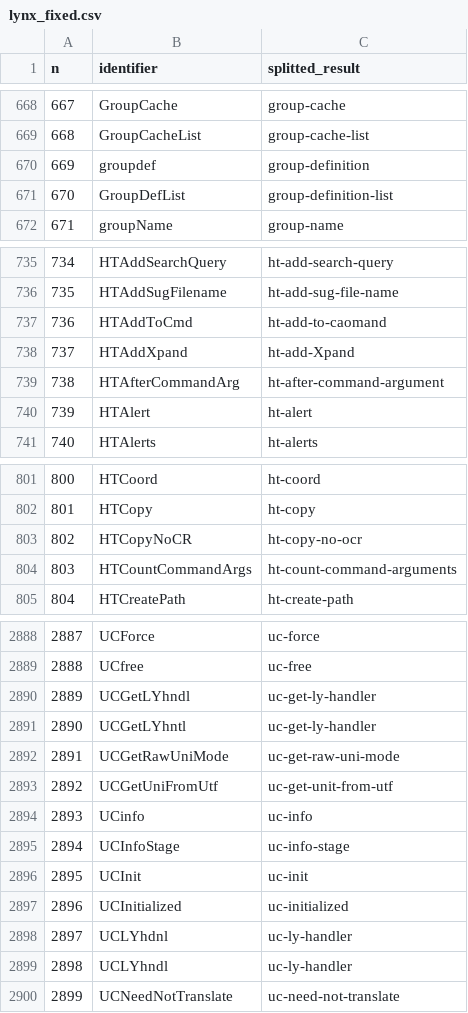
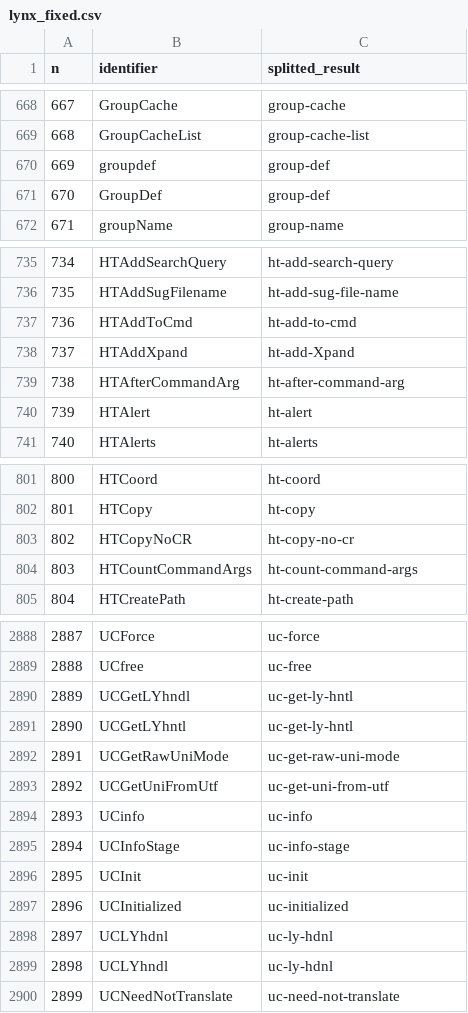
Before and after one commit to jaki2012/IdentifierSplitting-SEKE2018, a CSV file: lynx_fixed.csv, drawn as a sheet; only a part is shown, gaps mark what is left out; the diff covers the shown part only.

```diff
--- a/lynx_fixed.csv
+++ b/lynx_fixed.csv
@@ -669,4 +669,4 @@ n,identifier,splitted_result
 668,GroupCacheList,group-cache-list
-669,groupdef,group-definition
-670,GroupDefList,group-definition-list
+669,groupdef,group-def
+670,GroupDef,group-def
 671,groupName,group-name
@@ -736,5 +736,5 @@ n,identifier,splitted_result
 735,HTAddSugFilename,ht-add-sug-file-name
-736,HTAddToCmd,ht-add-to-caomand
+736,HTAddToCmd,ht-add-to-cmd
 737,HTAddXpand,ht-add-Xpand
-738,HTAfterCommandArg,ht-after-command-argument
+738,HTAfterCommandArg,ht-after-command-arg
 739,HTAlert,ht-alert
@@ -802,4 +802,4 @@ n,identifier,splitted_result
 801,HTCopy,ht-copy
-802,HTCopyNoCR,ht-copy-no-ocr
-803,HTCountCommandArgs,ht-count-command-arguments
+802,HTCopyNoCR,ht-copy-no-cr
+803,HTCountCommandArgs,ht-count-command-args
 804,HTCreatePath,ht-create-path
@@ -2889,6 +2889,6 @@ n,identifier,splitted_result
 2888,UCfree,uc-free
-2889,UCGetLYhndl,uc-get-ly-handler
-2890,UCGetLYhntl,uc-get-ly-handler
+2889,UCGetLYhndl,uc-get-ly-hntl
+2890,UCGetLYhntl,uc-get-ly-hntl
 2891,UCGetRawUniMode,uc-get-raw-uni-mode
-2892,UCGetUniFromUtf,uc-get-unit-from-utf
+2892,UCGetUniFromUtf,uc-get-uni-from-utf
 2893,UCinfo,uc-info
@@ -2897,4 +2897,4 @@ n,identifier,splitted_result
 2896,UCInitialized,uc-initialized
-2897,UCLYhdnl,uc-ly-handler
-2898,UCLYhndl,uc-ly-handler
+2897,UCLYhdnl,uc-ly-hdnl
+2898,UCLYhndl,uc-ly-hdnl
 2899,UCNeedNotTranslate,uc-need-not-translate
```
Also changed, not shown: 22 edited cells elsewhere in this file, dicts/custom_lynx.csv, experi_data4/lynx/mixed_cnn2iter1TruebiLSTMResult.csv, 9 other files.
